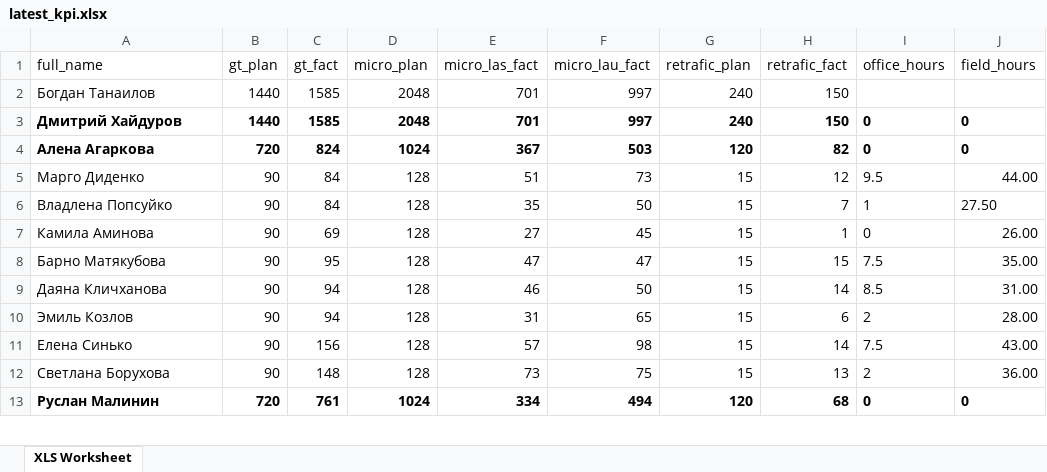
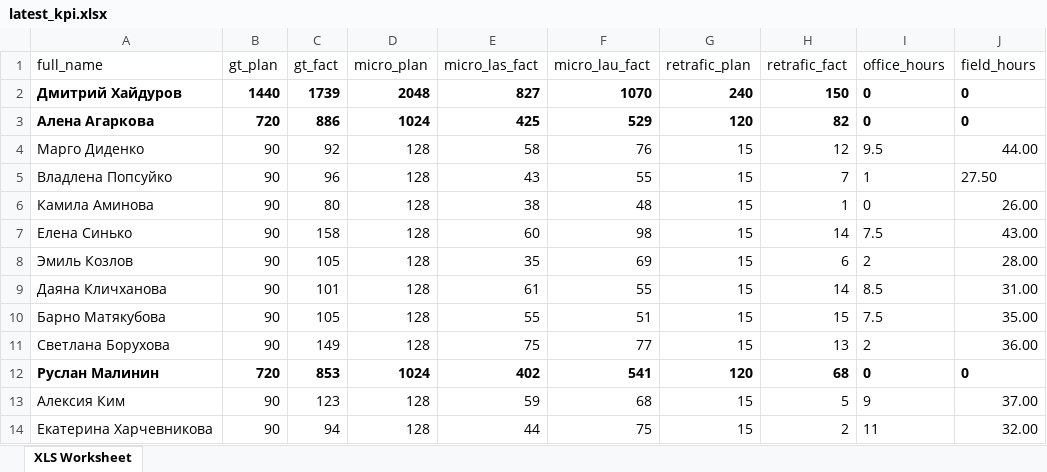
Before and after one commit to rusya-malina/-, an Excel workbook: uploaded_data/latest_kpi.xlsx, sheet XLS Worksheet, drawn as a sheet; only a part is shown; values as stored, in another font and other column widths than the file's, no borders; removed rows and columns are numbered as before the commit, all else as after; the diff covers the shown part only; the diff names each change by its address in the sheet, - before the commit and + after, or states it on an @@ line.

Commit message:
Persist newly uploaded KPI snapshot

```diff
--- a/uploaded_data/latest_kpi.xlsx (sheet XLS Worksheet)
+++ b/uploaded_data/latest_kpi.xlsx (sheet XLS Worksheet)
-row 2: Богдан Танаилов | 1440 | 1585 | 2048 | 701 | 997 | 240 | 150
-C2 (gt_fact): 1585
+C2 (gt_fact): 1739
-E2 (micro_las_fact): 701
+E2 (micro_las_fact): 827
-F2 (micro_lau_fact): 997
+F2 (micro_lau_fact): 1070
-C3 (gt_fact): 824
+C3 (gt_fact): 886
-E3 (micro_las_fact): 367
+E3 (micro_las_fact): 425
-F3 (micro_lau_fact): 503
+F3 (micro_lau_fact): 529
-C4 (gt_fact): 84
+C4 (gt_fact): 92
-E4 (micro_las_fact): 51
+E4 (micro_las_fact): 58
-F4 (micro_lau_fact): 73
+F4 (micro_lau_fact): 76
-C5 (gt_fact): 84
+C5 (gt_fact): 96
-E5 (micro_las_fact): 35
+E5 (micro_las_fact): 43
-F5 (micro_lau_fact): 50
+F5 (micro_lau_fact): 55
-C6 (gt_fact): 69
+C6 (gt_fact): 80
-E6 (micro_las_fact): 27
+E6 (micro_las_fact): 38
-F6 (micro_lau_fact): 45
+F6 (micro_lau_fact): 48
-row 8: Барно Матякубова | 90 | 95 | 128 | 47 | 47 | 15 | 15 | 7.5 | 35.00
-row 9: Даяна Кличханова | 90 | 94 | 128 | 46 | 50 | 15 | 14 | 8.5 | 31.00
-row 10: Эмиль Козлов | 90 | 94 | 128 | 31 | 65 | 15 | 6 | 2 | 28.00
-C7 (gt_fact): 156
+C7 (gt_fact): 158
-E7 (micro_las_fact): 57
+E7 (micro_las_fact): 60
+row 8: Эмиль Козлов | 90 | 105 | 128 | 35 | 69 | 15 | 6 | 2 | 28.00
+row 9: Даяна Кличханова | 90 | 101 | 128 | 61 | 55 | 15 | 14 | 8.5 | 31.00
+row 10: Барно Матякубова | 90 | 105 | 128 | 55 | 51 | 15 | 15 | 7.5 | 35.00
-C11 (gt_fact): 148
+C11 (gt_fact): 149
-E11 (micro_las_fact): 73
+E11 (micro_las_fact): 75
-F11 (micro_lau_fact): 75
+F11 (micro_lau_fact): 77
-C12 (gt_fact): 761
+C12 (gt_fact): 853
-E12 (micro_las_fact): 334
+E12 (micro_las_fact): 402
-F12 (micro_lau_fact): 494
+F12 (micro_lau_fact): 541
+row 13: Алексия Ким | 90 | 123 | 128 | 59 | 68 | 15 | 5 | 9 | 37.00
+row 14: Екатерина Харчевникова | 90 | 94 | 128 | 44 | 75 | 15 | 2 | 11 | 32.00
```
Also changed, not shown: 3 added rows, 3 removed rows and 21 edited cells elsewhere in this sheet, formulas that keep their value, 1 other file.
